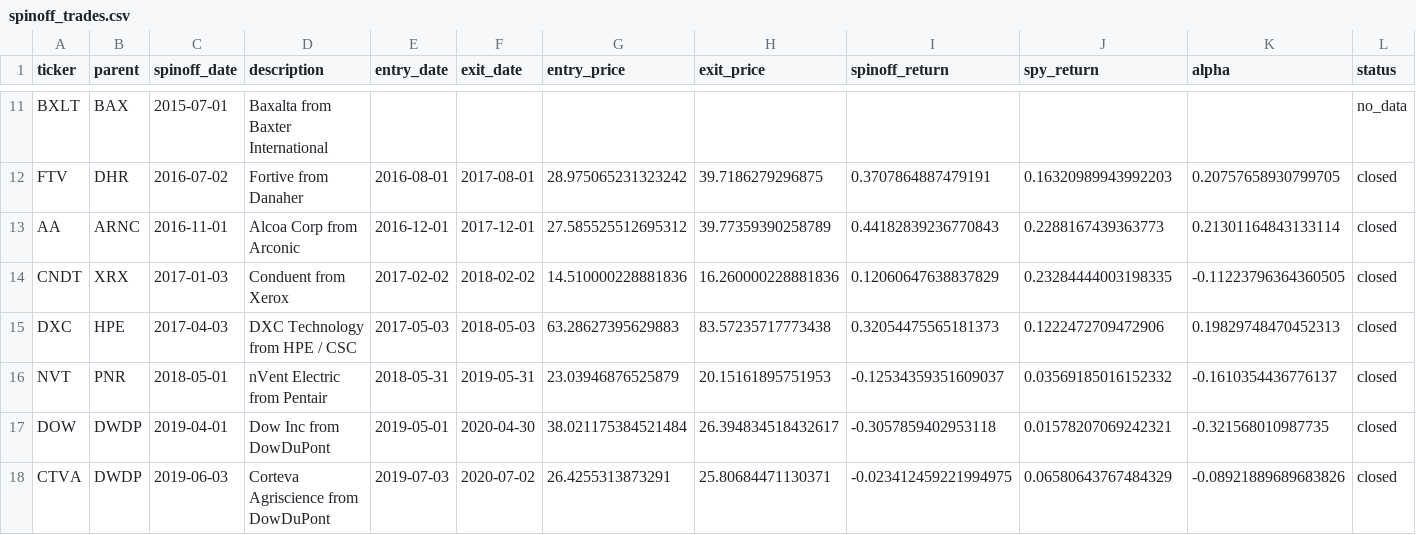
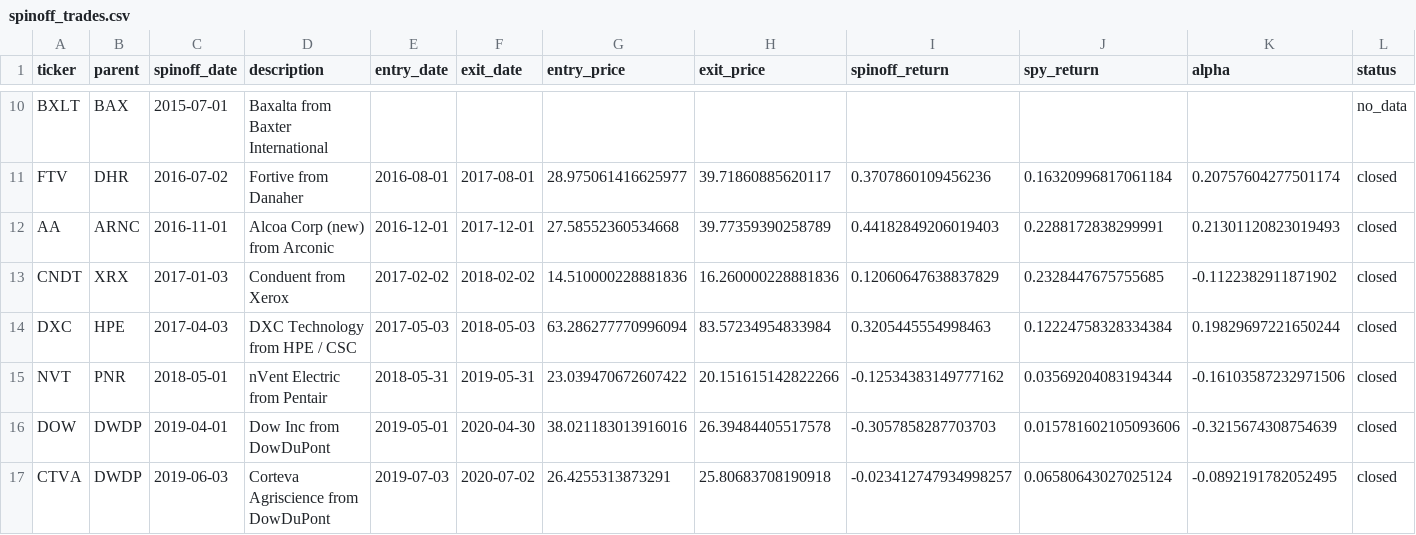
Before and after one commit to marcinzieba4-bot/SPX_Spinoffs, a CSV file: spinoff_trades.csv, drawn as a sheet; only a part is shown, gaps mark what is left out; addresses are those after the commit; the diff covers the shown part only; the diff names each change by its address in the sheet, - before the commit and + after, or states it on an @@ line.

```diff
--- a/spinoff_trades.csv
+++ b/spinoff_trades.csv
-G11 (entry_price): 28.975065231323242
+G11 (entry_price): 28.975061416625977
-H11 (exit_price): 39.7186279296875
+H11 (exit_price): 39.71860885620117
-I11 (spinoff_return): 0.3707864887479191
+I11 (spinoff_return): 0.3707860109456236
-J11 (spy_return): 0.16320989943992203
+J11 (spy_return): 0.16320996817061184
-K11 (alpha): 0.20757658930799705
+K11 (alpha): 0.20757604277501174
-D12 (description): Alcoa Corp from Arconic
+D12 (description): Alcoa Corp (new) from Arconic
-G12 (entry_price): 27.585525512695312
+G12 (entry_price): 27.58552360534668
-I12 (spinoff_return): 0.44182839236770843
+I12 (spinoff_return): 0.44182849206019403
-J12 (spy_return): 0.2288167439363773
+J12 (spy_return): 0.2288172838299991
-K12 (alpha): 0.21301164843133114
+K12 (alpha): 0.21301120823019493
-J13 (spy_return): 0.23284444003198335
+J13 (spy_return): 0.2328447675755685
-K13 (alpha): -0.11223796364360505
+K13 (alpha): -0.1122382911871902
-G14 (entry_price): 63.28627395629883
+G14 (entry_price): 63.286277770996094
-H14 (exit_price): 83.57235717773438
+H14 (exit_price): 83.57234954833984
-I14 (spinoff_return): 0.32054475565181373
+I14 (spinoff_return): 0.3205445554998463
-J14 (spy_return): 0.1222472709472906
+J14 (spy_return): 0.12224758328334384
-K14 (alpha): 0.19829748470452313
+K14 (alpha): 0.19829697221650244
-G15 (entry_price): 23.03946876525879
+G15 (entry_price): 23.039470672607422
-H15 (exit_price): 20.15161895751953
+H15 (exit_price): 20.151615142822266
-I15 (spinoff_return): -0.12534359351609037
+I15 (spinoff_return): -0.12534383149777162
-J15 (spy_return): 0.03569185016152332
+J15 (spy_return): 0.03569204083194344
-K15 (alpha): -0.1610354436776137
+K15 (alpha): -0.16103587232971506
-G16 (entry_price): 38.021175384521484
+G16 (entry_price): 38.021183013916016
-H16 (exit_price): 26.394834518432617
+H16 (exit_price): 26.39484405517578
-I16 (spinoff_return): -0.3057859402953118
+I16 (spinoff_return): -0.3057858287703703
-J16 (spy_return): 0.01578207069242321
+J16 (spy_return): 0.015781602105093606
-K16 (alpha): -0.321568010987735
+K16 (alpha): -0.3215674308754639
-H17 (exit_price): 25.80684471130371
+H17 (exit_price): 25.80683708190918
-I17 (spinoff_return): -0.023412459221994975
+I17 (spinoff_return): -0.023412747934998257
-J17 (spy_return): 0.06580643767484329
+J17 (spy_return): 0.06580643027025124
-K17 (alpha): -0.08921889689683826
+K17 (alpha): -0.0892191782052495
```
Also changed, not shown: 1 removed row and 78 edited cells elsewhere in this file, 2 other files.
